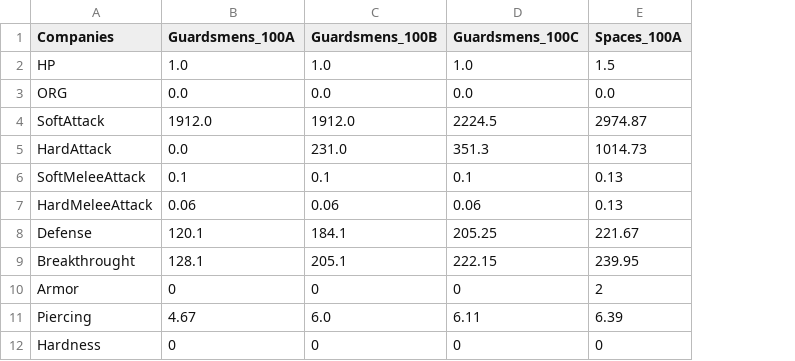
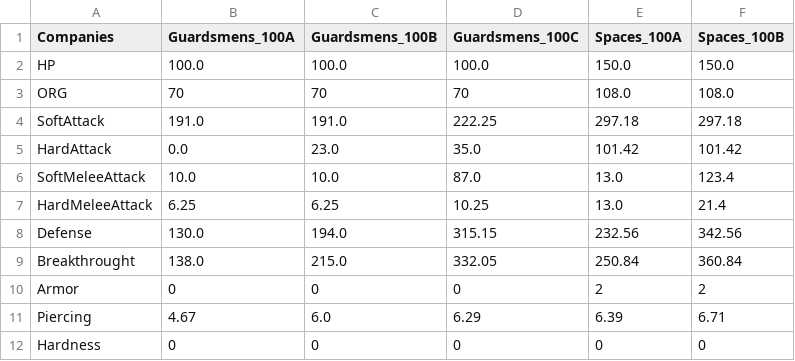
Before and after one commit to Florian-DELRIEU/HOI4_Calculator, a CSV file: W40K/CSVs/SaveCompanies.csv, drawn as a sheet; the diff names each change by its address in the sheet, - before the commit and + after, or states it on an @@ line.

```diff
--- a/W40K/CSVs/SaveCompanies.csv
+++ b/W40K/CSVs/SaveCompanies.csv
+column F (Spaces_100B), rows 2-12: 150.0 | 108.0 | 297.18 | 101.42 | 123.4 | 21.4 | 342.56 | 360.84 | 2 | 6.71 | 0
-B2 (Guardsmens_100A): 1.0
+B2 (Guardsmens_100A): 100.0
-C2 (Guardsmens_100B): 1.0
+C2 (Guardsmens_100B): 100.0
-D2 (Guardsmens_100C): 1.0
+D2 (Guardsmens_100C): 100.0
-E2 (Spaces_100A): 1.5
+E2 (Spaces_100A): 150.0
-B3 (Guardsmens_100A): 0.0
+B3 (Guardsmens_100A): 70
-C3 (Guardsmens_100B): 0.0
+C3 (Guardsmens_100B): 70
-D3 (Guardsmens_100C): 0.0
+D3 (Guardsmens_100C): 70
-E3 (Spaces_100A): 0.0
+E3 (Spaces_100A): 108.0
-B4 (Guardsmens_100A): 1912.0
+B4 (Guardsmens_100A): 191.0
-C4 (Guardsmens_100B): 1912.0
+C4 (Guardsmens_100B): 191.0
-D4 (Guardsmens_100C): 2224.5
+D4 (Guardsmens_100C): 222.25
-E4 (Spaces_100A): 2974.87
+E4 (Spaces_100A): 297.18
-C5 (Guardsmens_100B): 231.0
+C5 (Guardsmens_100B): 23.0
-D5 (Guardsmens_100C): 351.3
+D5 (Guardsmens_100C): 35.0
-E5 (Spaces_100A): 1014.73
+E5 (Spaces_100A): 101.42
-B6 (Guardsmens_100A): 0.1
+B6 (Guardsmens_100A): 10.0
-C6 (Guardsmens_100B): 0.1
+C6 (Guardsmens_100B): 10.0
-D6 (Guardsmens_100C): 0.1
+D6 (Guardsmens_100C): 87.0
-E6:E7 (Spaces_100A): 0.13
+E6:E7 (Spaces_100A): 13.0
-B7 (Guardsmens_100A): 0.06
+B7 (Guardsmens_100A): 6.25
-C7 (Guardsmens_100B): 0.06
+C7 (Guardsmens_100B): 6.25
-D7 (Guardsmens_100C): 0.06
+D7 (Guardsmens_100C): 10.25
-B8 (Guardsmens_100A): 120.1
+B8 (Guardsmens_100A): 130.0
-C8 (Guardsmens_100B): 184.1
+C8 (Guardsmens_100B): 194.0
-D8 (Guardsmens_100C): 205.25
+D8 (Guardsmens_100C): 315.15
-E8 (Spaces_100A): 221.67
+E8 (Spaces_100A): 232.56
-B9 (Guardsmens_100A): 128.1
+B9 (Guardsmens_100A): 138.0
-C9 (Guardsmens_100B): 205.1
+C9 (Guardsmens_100B): 215.0
-D9 (Guardsmens_100C): 222.15
+D9 (Guardsmens_100C): 332.05
-E9 (Spaces_100A): 239.95
+E9 (Spaces_100A): 250.84
-D11 (Guardsmens_100C): 6.11
+D11 (Guardsmens_100C): 6.29
```
Also changed, not shown: W40K/CSVs/SaveUnit.csv, W40K/CSVs/SaveWeapons.csv, 6 other files.
